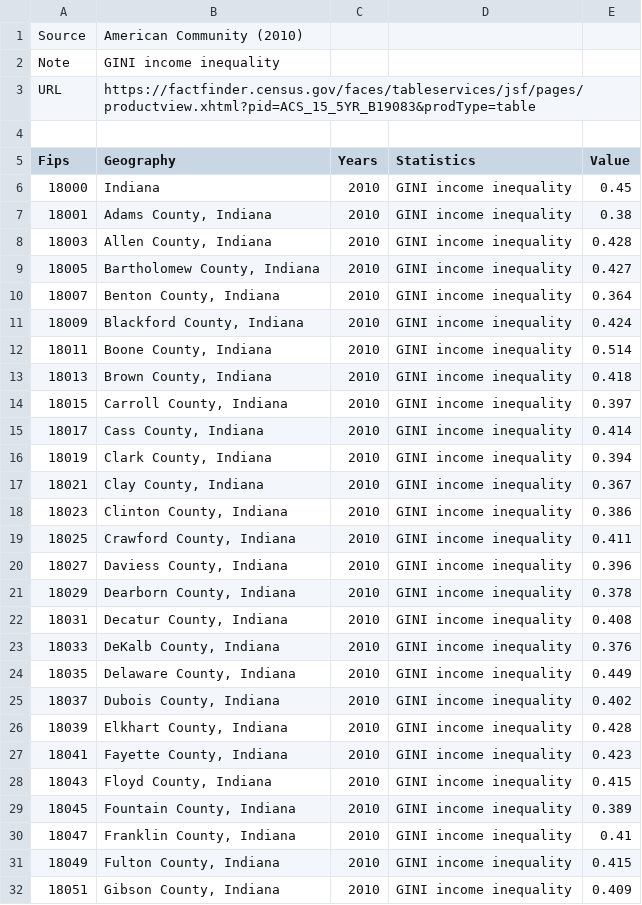
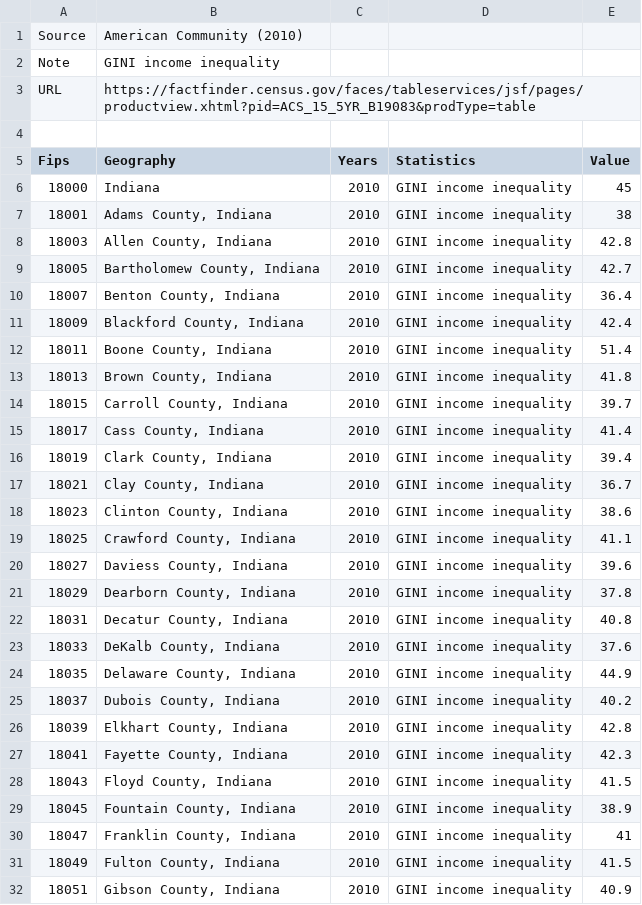
Before and after one commit to BallStateCBER/brownfields-updater, a CSV file: src/ImportFiles/Economics_IncomeInequality.csv, drawn as a sheet; only a part is shown; the diff covers the shown part only.

Commit message:
Normalize income inequality data to 0-100 scale

```diff
--- a/src/ImportFiles/Economics_IncomeInequality.csv
+++ b/src/ImportFiles/Economics_IncomeInequality.csv
@@ -5,28 +5,28 @@ URL ,https://factfinder.census.gov/faces/tableservices/jsf/pages/productview.xht
 Fips ,Geography,Years ,Statistics ,Value
-18000,Indiana ,2010,GINI income inequality ,0.45
-18001,"Adams County, Indiana",2010,GINI income inequality ,0.38
-18003,"Allen County, Indiana",2010,GINI income inequality ,0.428
-18005,"Bartholomew County, Indiana",2010,GINI income inequality ,0.427
-18007,"Benton County, Indiana",2010,GINI income inequality ,0.364
-18009,"Blackford County, Indiana",2010,GINI income inequality ,0.424
-18011,"Boone County, Indiana",2010,GINI income inequality ,0.514
-18013,"Brown County, Indiana",2010,GINI income inequality ,0.418
-18015,"Carroll County, Indiana",2010,GINI income inequality ,0.397
-18017,"Cass County, Indiana",2010,GINI income inequality ,0.414
-18019,"Clark County, Indiana",2010,GINI income inequality ,0.394
-18021,"Clay County, Indiana",2010,GINI income inequality ,0.367
-18023,"Clinton County, Indiana",2010,GINI income inequality ,0.386
-18025,"Crawford County, Indiana",2010,GINI income inequality ,0.411
-18027,"Daviess County, Indiana",2010,GINI income inequality ,0.396
-18029,"Dearborn County, Indiana",2010,GINI income inequality ,0.378
-18031,"Decatur County, Indiana",2010,GINI income inequality ,0.408
-18033,"DeKalb County, Indiana",2010,GINI income inequality ,0.376
-18035,"Delaware County, Indiana",2010,GINI income inequality ,0.449
-18037,"Dubois County, Indiana",2010,GINI income inequality ,0.402
-18039,"Elkhart County, Indiana",2010,GINI income inequality ,0.428
-18041,"Fayette County, Indiana",2010,GINI income inequality ,0.423
-18043,"Floyd County, Indiana",2010,GINI income inequality ,0.415
-18045,"Fountain County, Indiana",2010,GINI income inequality ,0.389
-18047,"Franklin County, Indiana",2010,GINI income inequality ,0.41
-18049,"Fulton County, Indiana",2010,GINI income inequality ,0.415
-18051,"Gibson County, Indiana",2010,GINI income inequality ,0.409
+18000,Indiana ,2010,GINI income inequality ,45
+18001,"Adams County, Indiana",2010,GINI income inequality ,38
+18003,"Allen County, Indiana",2010,GINI income inequality ,42.8
+18005,"Bartholomew County, Indiana",2010,GINI income inequality ,42.7
+18007,"Benton County, Indiana",2010,GINI income inequality ,36.4
+18009,"Blackford County, Indiana",2010,GINI income inequality ,42.4
+18011,"Boone County, Indiana",2010,GINI income inequality ,51.4
+18013,"Brown County, Indiana",2010,GINI income inequality ,41.8
+18015,"Carroll County, Indiana",2010,GINI income inequality ,39.7
+18017,"Cass County, Indiana",2010,GINI income inequality ,41.4
+18019,"Clark County, Indiana",2010,GINI income inequality ,39.4
+18021,"Clay County, Indiana",2010,GINI income inequality ,36.7
+18023,"Clinton County, Indiana",2010,GINI income inequality ,38.6
+18025,"Crawford County, Indiana",2010,GINI income inequality ,41.1
+18027,"Daviess County, Indiana",2010,GINI income inequality ,39.6
+18029,"Dearborn County, Indiana",2010,GINI income inequality ,37.8
+18031,"Decatur County, Indiana",2010,GINI income inequality ,40.8
+18033,"DeKalb County, Indiana",2010,GINI income inequality ,37.6
+18035,"Delaware County, Indiana",2010,GINI income inequality ,44.9
+18037,"Dubois County, Indiana",2010,GINI income inequality ,40.2
+18039,"Elkhart County, Indiana",2010,GINI income inequality ,42.8
+18041,"Fayette County, Indiana",2010,GINI income inequality ,42.3
+18043,"Floyd County, Indiana",2010,GINI income inequality ,41.5
+18045,"Fountain County, Indiana",2010,GINI income inequality ,38.9
+18047,"Franklin County, Indiana",2010,GINI income inequality ,41
+18049,"Fulton County, Indiana",2010,GINI income inequality ,41.5
+18051,"Gibson County, Indiana",2010,GINI income inequality ,40.9
```
Also changed, not shown: 66 edited cells elsewhere in this file.
